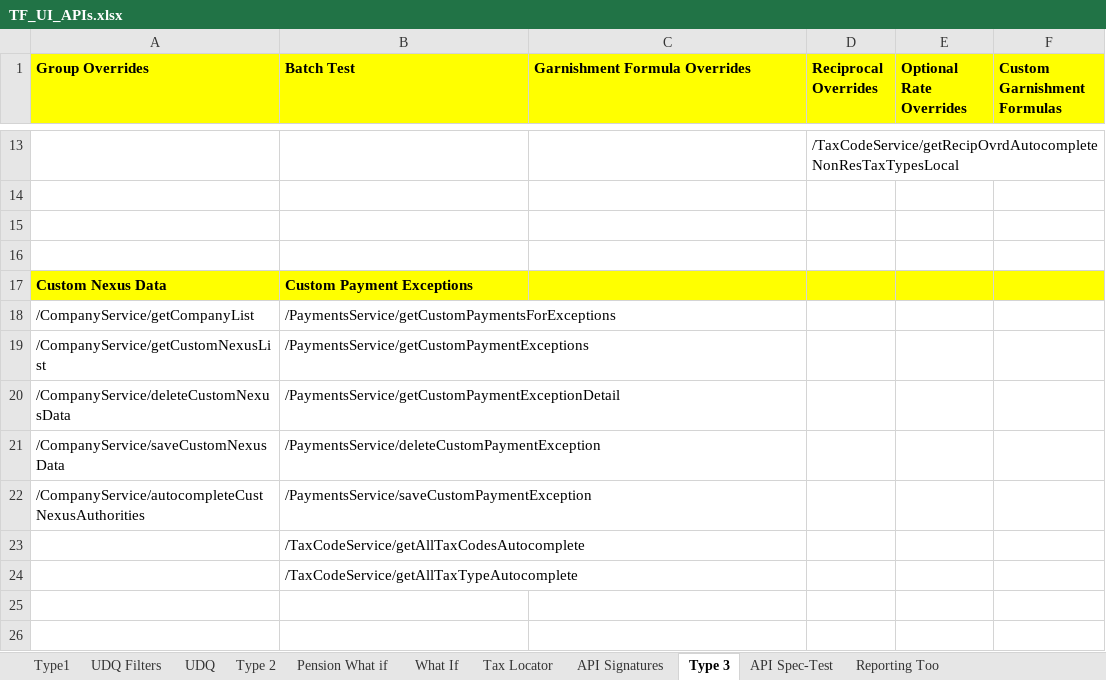
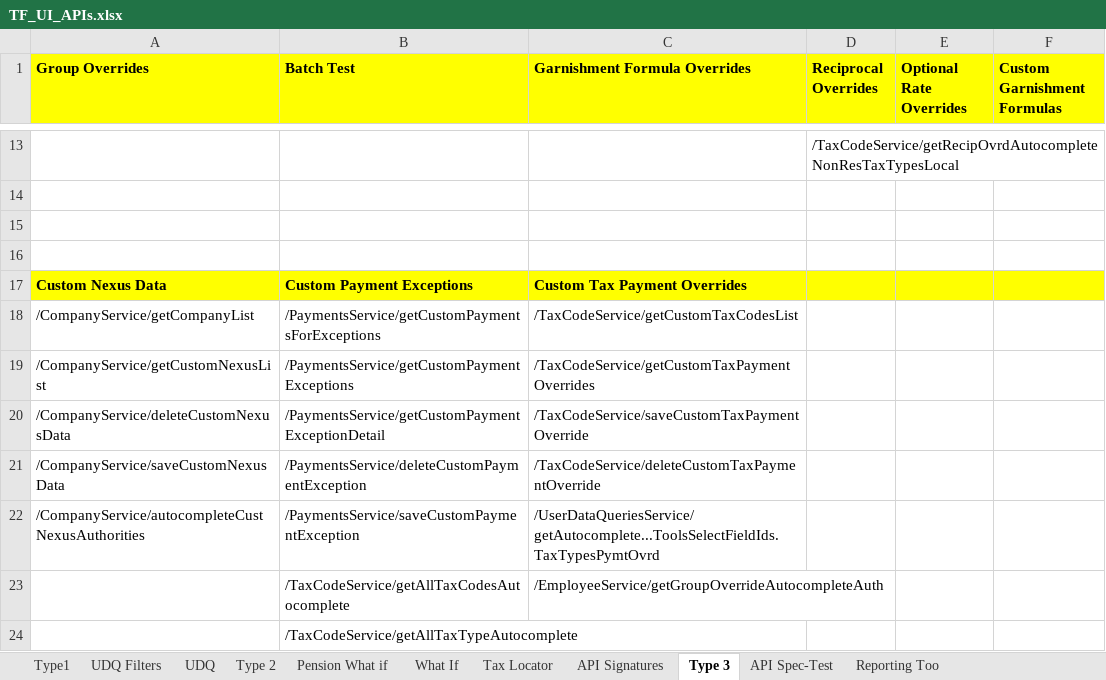
Before and after one commit to winitnaek/tf-new-arch-artifacts-TFPH215042021, an Excel workbook: TF_UI_APIs.xlsx, sheet Type 3, drawn as a sheet; only a part is shown, gaps mark what is left out; values as stored, in another font and other column widths than the file's, no borders; the diff names each change by its address in the sheet, - before the commit and + after, or states it on an @@ line.

Commit message:
Custom Tax Payment Overrides API

```diff
--- a/TF_UI_APIs.xlsx (sheet Type 3)
+++ b/TF_UI_APIs.xlsx (sheet Type 3)
-C17 (Garnishment Formula Overrides): (empty)
+C17 (Garnishment Formula Overrides): Custom Tax Payment Overrides
-C18 (Garnishment Formula Overrides): (empty)
+C18 (Garnishment Formula Overrides): /TaxCodeService/getCustomTaxCodesList
-C19 (Garnishment Formula Overrides): (empty)
+C19 (Garnishment Formula Overrides): /TaxCodeService/getCustomTaxPaymentOverrides
-C20 (Garnishment Formula Overrides): (empty)
+C20 (Garnishment Formula Overrides): /TaxCodeService/saveCustomTaxPaymentOverride
-C21 (Garnishment Formula Overrides): (empty)
+C21 (Garnishment Formula Overrides): /TaxCodeService/deleteCustomTaxPaymentOverride
-C22 (Garnishment Formula Overrides): (empty)
+C22 (Garnishment Formula Overrides): /UserDataQueriesService/getAutocomplete...ToolsSelectFieldIds.TaxTypesPymtOvrd
-C23 (Garnishment Formula Overrides): (empty)
+C23 (Garnishment Formula Overrides): /EmployeeService/getGroupOverrideAutocompleteAuth
```
